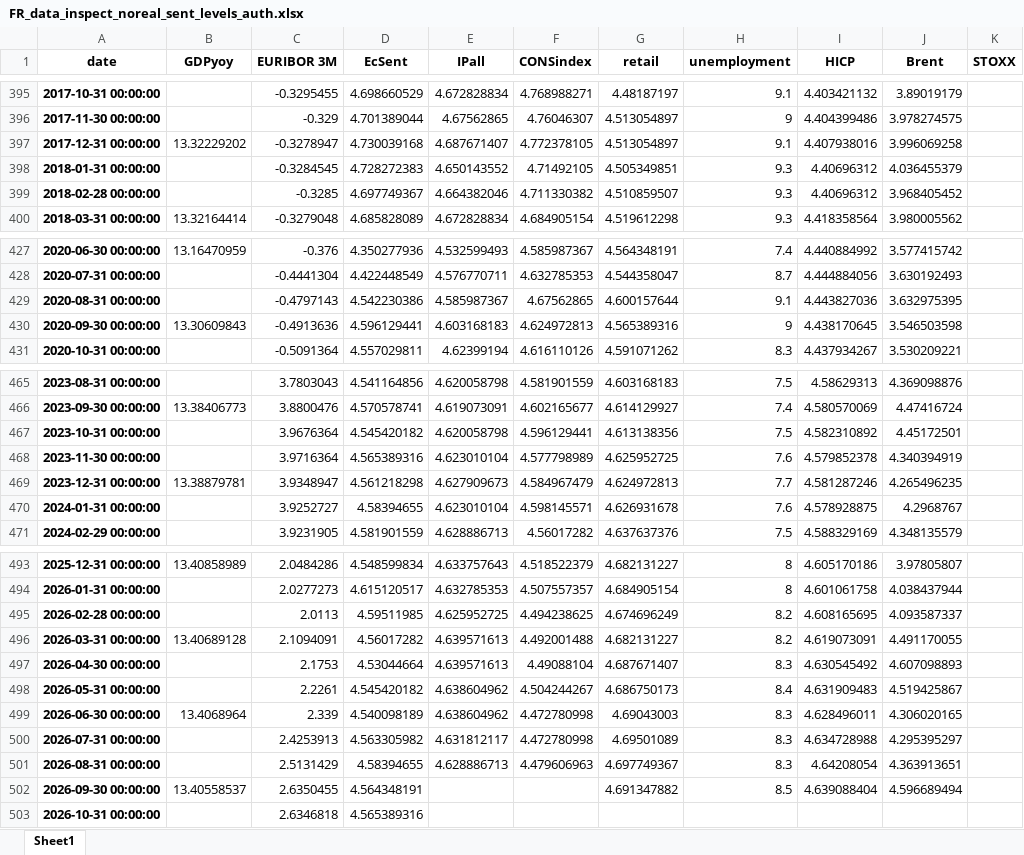
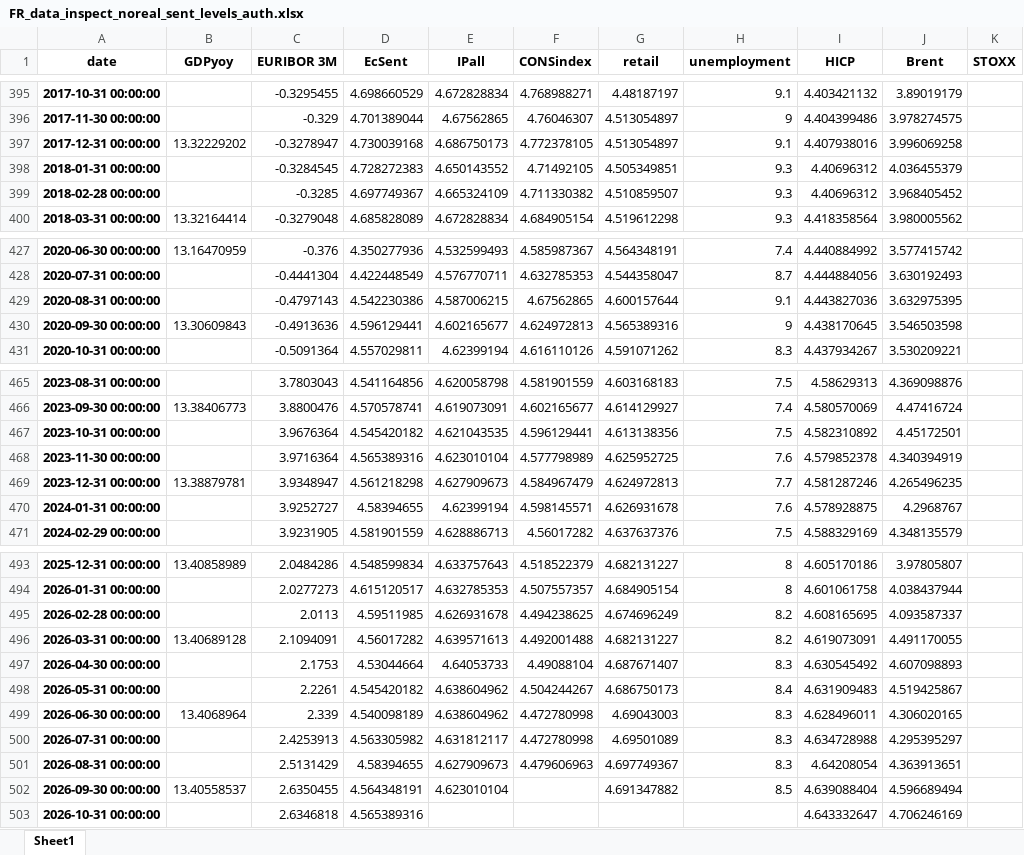
Before and after one commit to l-longo/live-forecast-dashboard, an Excel workbook: data/nowcast/FR_data_inspect_noreal_sent_levels_auth.xlsx, sheet Sheet1, drawn as a sheet; only a part is shown, gaps mark what is left out; values as stored, in another font and other column widths than the file's, no borders; the diff covers the shown part only; the diff names each change by its address in the sheet, - before the commit and + after, or states it on an @@ line.

```diff
--- a/data/nowcast/FR_data_inspect_noreal_sent_levels_auth.xlsx (sheet Sheet1)
+++ b/data/nowcast/FR_data_inspect_noreal_sent_levels_auth.xlsx (sheet Sheet1)
-E397 (IPall): 4.687671407
+E397 (IPall): 4.686750173
-E399 (IPall): 4.664382046
+E399 (IPall): 4.665324109
-E429 (IPall): 4.585987367
+E429 (IPall): 4.587006215
-E430 (IPall): 4.603168183
+E430 (IPall): 4.602165677
-E467 (IPall): 4.620058798
+E467 (IPall): 4.621043535
-E470 (IPall): 4.623010104
+E470 (IPall): 4.62399194
-E495 (IPall): 4.625952725
+E495 (IPall): 4.626931678
-E497 (IPall): 4.639571613
+E497 (IPall): 4.64053733
-E501 (IPall): 4.628886713
+E501 (IPall): 4.627909673
-E502 (IPall): (empty)
+E502 (IPall): 4.623010104
-I503 (HICP): (empty)
+I503 (HICP): 4.643332647
-J503 (Brent): (empty)
+J503 (Brent): 4.706246169
```
Also changed, not shown: 5 edited cells elsewhere in this sheet, data/nowcast/DE_data_inspect_noreal_sent_levels_auth.xlsx, data/nowcast/EA_data_inspect_noreal_sent_levels_auth.xlsx, 9 other files.
